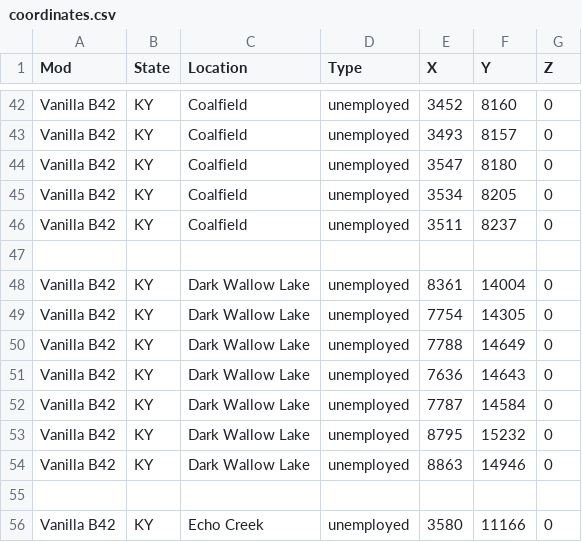
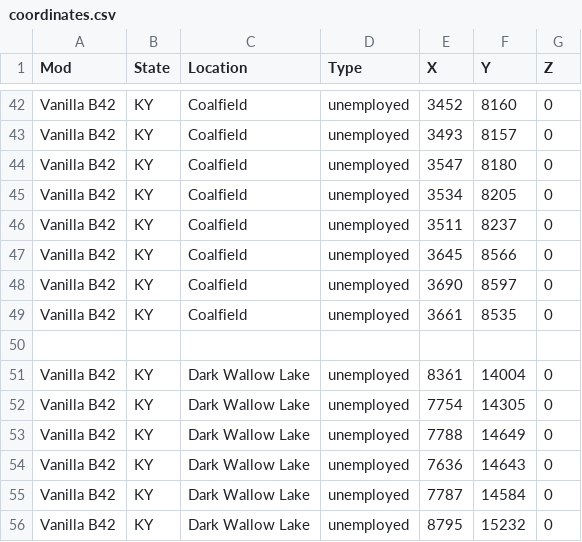
Before and after one commit to Sv443/Project-Zomboid-Extra-Spawn-Locations, a CSV file: coordinates.csv, drawn as a sheet; only a part is shown, gaps mark what is left out; the shorter side is filled out with more unchanged rows; the diff names each change by its address in the sheet, - before the commit and + after, or states it on an @@ line.

```diff
--- a/coordinates.csv
+++ b/coordinates.csv
+row 47: Vanilla B42 | KY | Coalfield | unemployed | 3645 | 8566 | 0
+row 48: Vanilla B42 | KY | Coalfield | unemployed | 3690 | 8597 | 0
+row 49: Vanilla B42 | KY | Coalfield | unemployed | 3661 | 8535 | 0
```
Also changed, not shown: 37 other files.
